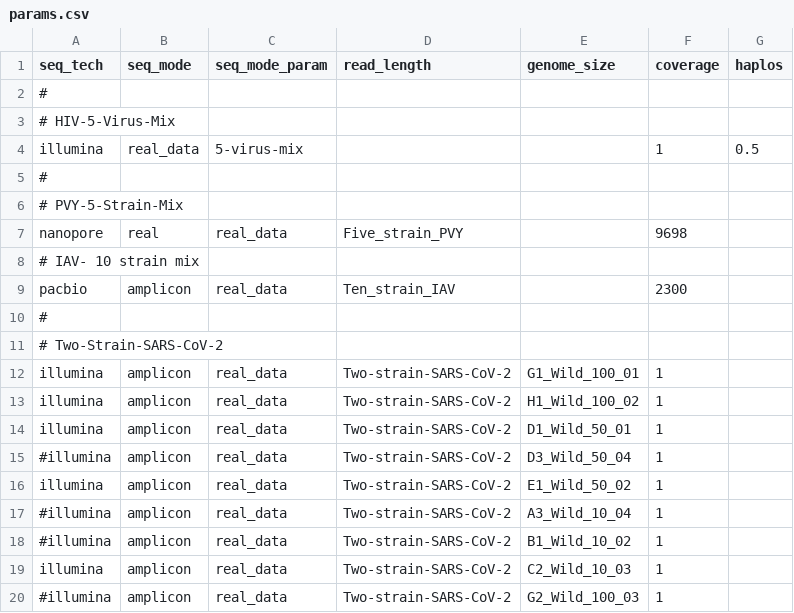
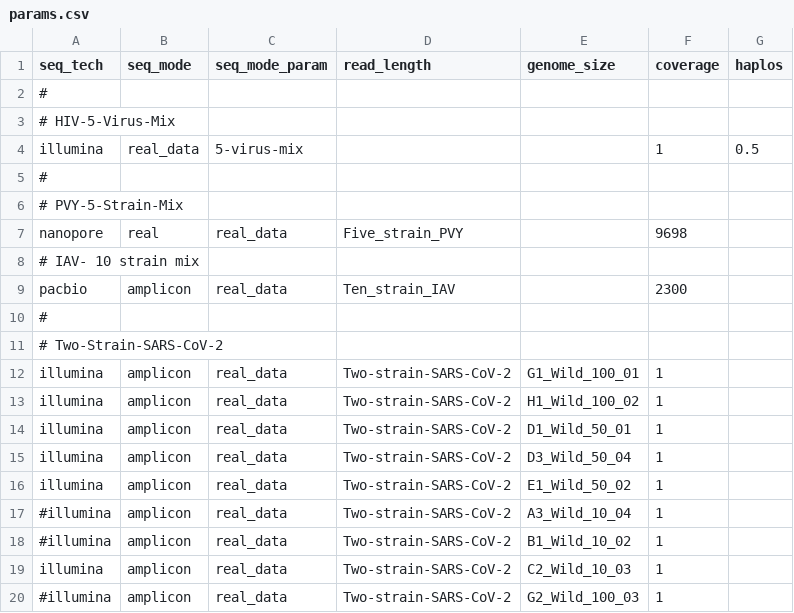
Before and after one commit to cbg-ethz/V-pipe, a CSV file: resources/auxiliary_workflows/benchmark/resources/local_haplotype_setup/config_realdata/params.csv, drawn as a sheet.

Commit message:
add another sars-mix

```diff
--- a/resources/auxiliary_workflows/benchmark/resources/local_haplotype_setup/config_realdata/params.csv
+++ b/resources/auxiliary_workflows/benchmark/resources/local_haplotype_setup/config_realdata/params.csv
@@ -14,3 +14,3 @@ illumina,amplicon,real_data,Two-strain-SARS-CoV-2,H1_Wild_100_02,1,
 illumina,amplicon,real_data,Two-strain-SARS-CoV-2,D1_Wild_50_01,1,
-#illumina,amplicon,real_data,Two-strain-SARS-CoV-2,D3_Wild_50_04,1,
+illumina,amplicon,real_data,Two-strain-SARS-CoV-2,D3_Wild_50_04,1,
 illumina,amplicon,real_data,Two-strain-SARS-CoV-2,E1_Wild_50_02,1,
```
